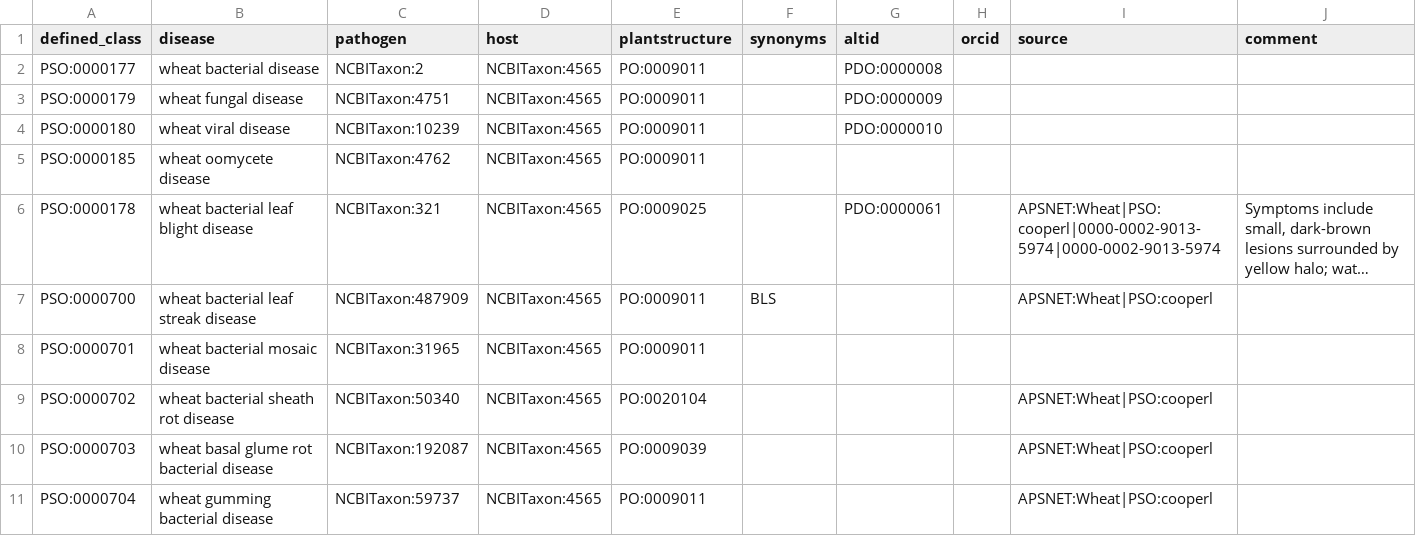
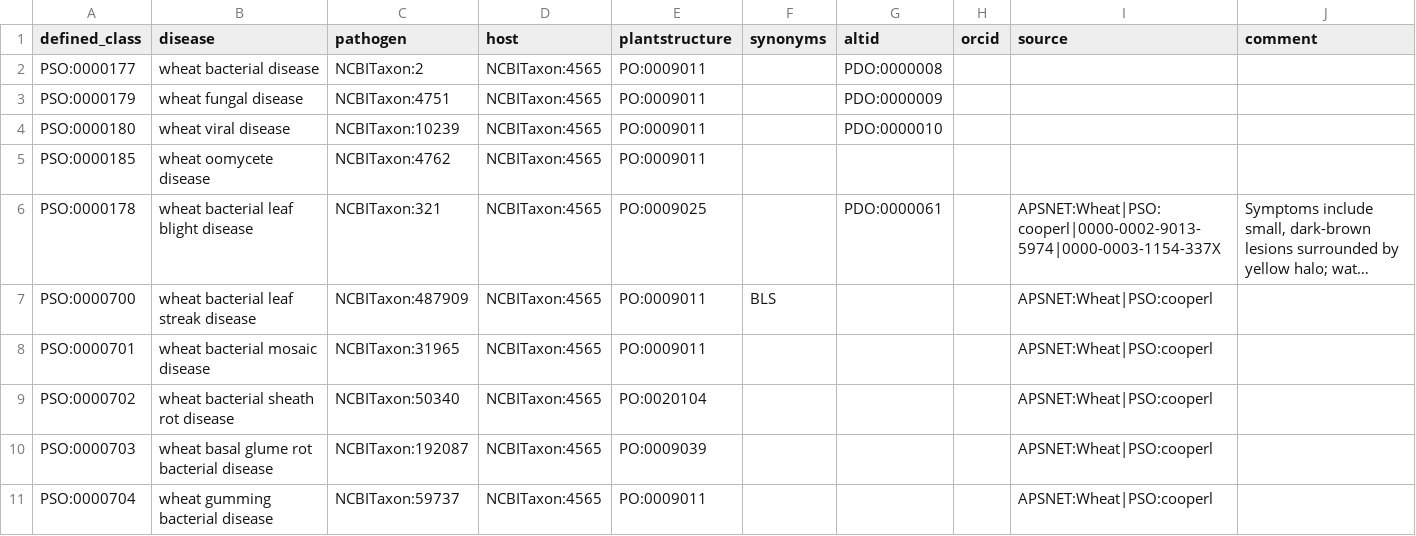
Before and after one commit to Planteome/plant-stress-ontology, a TSV file: src/patterns/data/default/disease_wheat.tsv, drawn as a sheet; only a part is shown; long unchanged cells end in …; the diff names each change by its address in the sheet, - before the commit and + after, or states it on an @@ line.

Commit message:
fixing xrefs

```diff
--- a/src/patterns/data/default/disease_wheat.tsv
+++ b/src/patterns/data/default/disease_wheat.tsv
-I6 (source): APSNET:Wheat|PSO:cooperl|0000-0002-9013-5974|0000-0002-9013-5974
+I6 (source): APSNET:Wheat|PSO:cooperl|0000-0002-9013-5974|0000-0003-1154-337X
-I8 (source): (empty)
+I8 (source): APSNET:Wheat|PSO:cooperl
```
